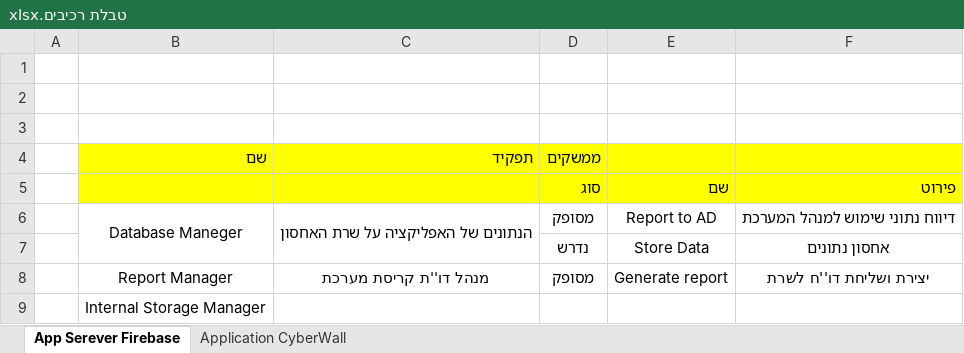
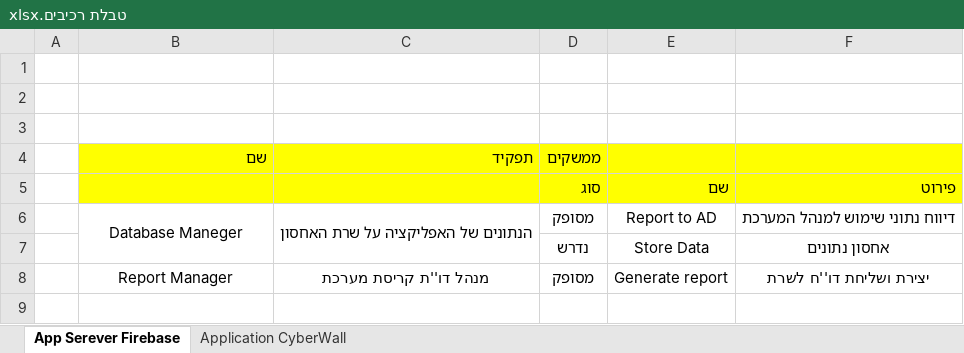
Before and after one commit to devmf027/CyberWall, an Excel workbook: SAD/טבלת רכיבים.xlsx, sheet App Serever Firebase, drawn as a sheet; values as stored, in another font and other column widths than the file's, no borders; the diff names each change by its address in the sheet, - before the commit and + after, or states it on an @@ line.

```diff
--- a/SAD/טבלת רכיבים.xlsx (sheet App Serever Firebase)
+++ b/SAD/טבלת רכיבים.xlsx (sheet App Serever Firebase)
-row 9:  | Internal Storage Manager
```
Also changed, not shown: sheet Application CyberWall, 2 other files.
